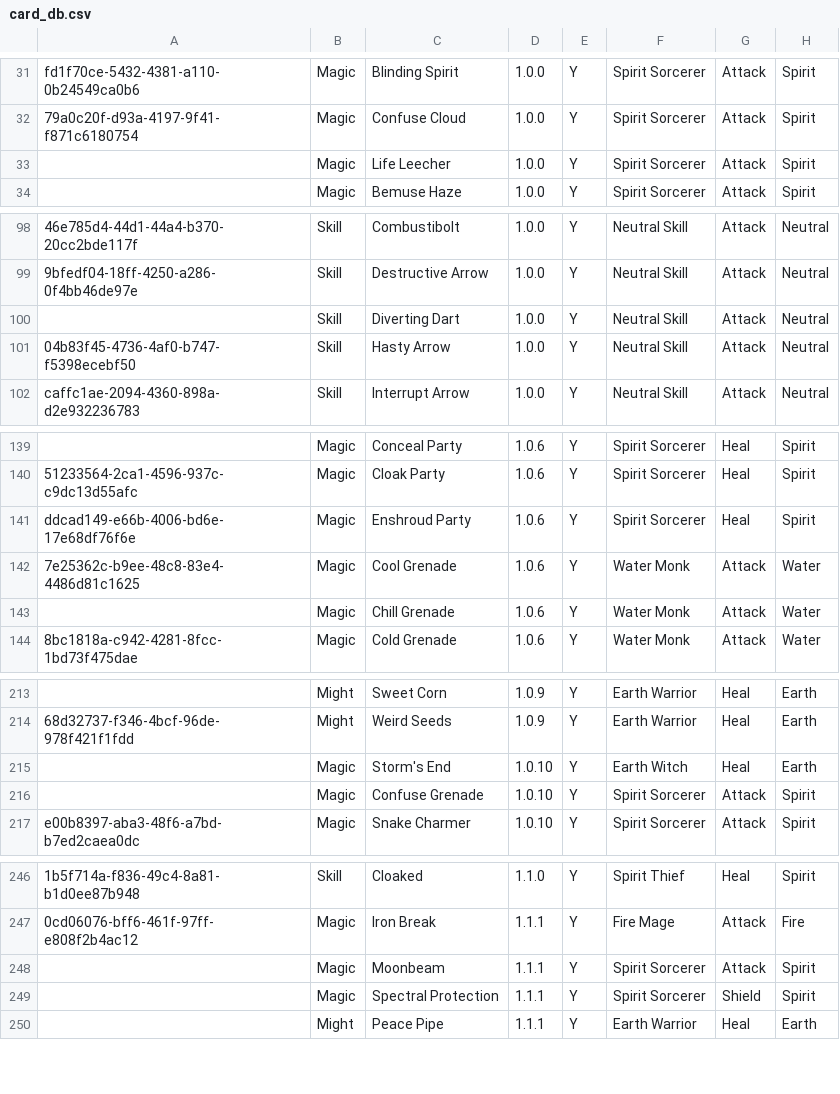
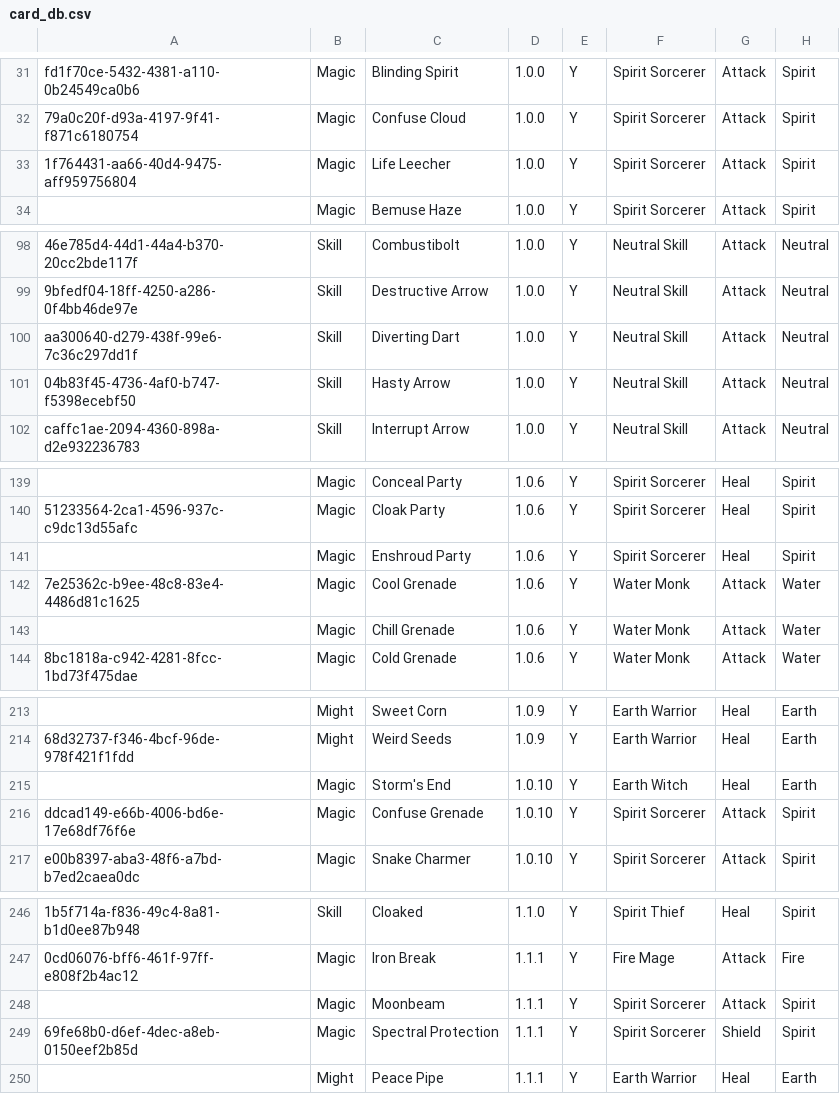
Before and after one commit to fefe982/BH, a CSV file: card_db.csv, drawn as a sheet; only a part is shown, gaps mark what is left out; the diff covers the shown part only; the diff names each change by its address in the sheet, - before the commit and + after, or states it on an @@ line.

```diff
--- a/card_db.csv
+++ b/card_db.csv
-A33: (empty)
+A33: 1f764431-aa66-40d4-9475-aff959756804
-A100: (empty)
+A100: aa300640-d279-438f-99e6-7c36c297dd1f
-A141: ddcad149-e66b-4006-bd6e-17e68df76f6e
+A141: (empty)
-A216: (empty)
+A216: ddcad149-e66b-4006-bd6e-17e68df76f6e
-A249: (empty)
+A249: 69fe68b0-d6ef-4dec-a8eb-0150eef2b85d
```
Also changed, not shown: 2 edited cells elsewhere in this file, 1 other file.
